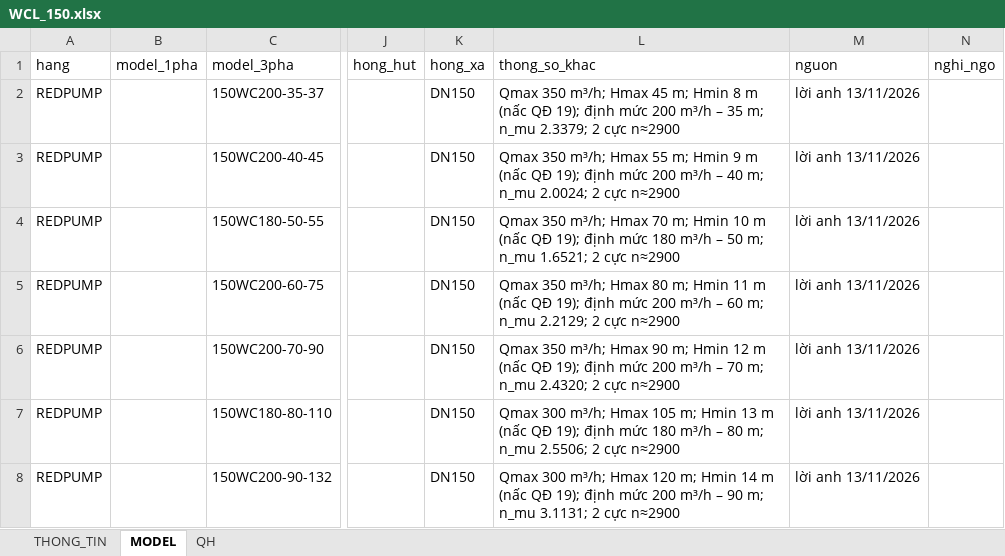
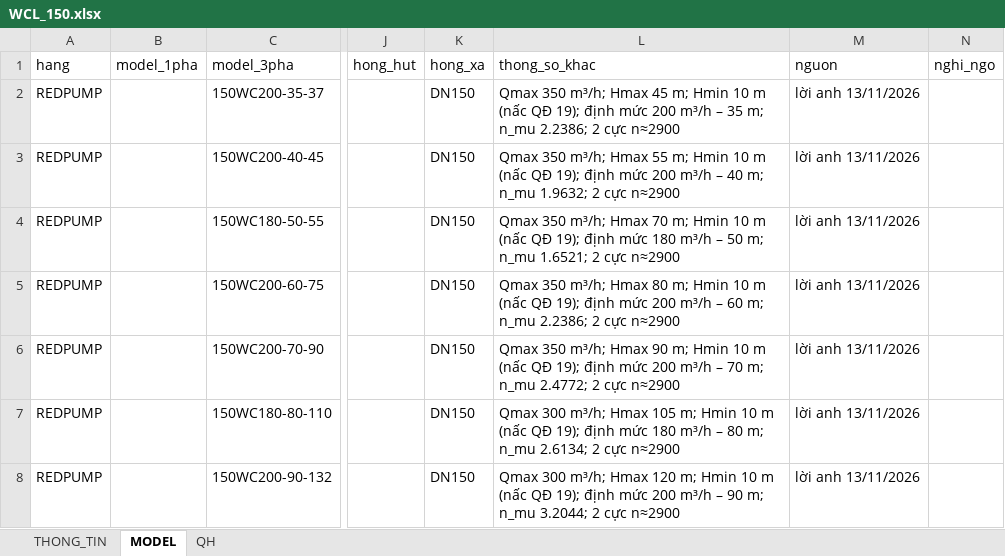
Before and after one commit to trungvip01951-lgtm/sua-catalogue, an Excel workbook: kho/work/claude_wc_redpump_20261113/WCL_150.xlsx, sheet MODEL, drawn as a sheet; only a part is shown, gaps mark what is left out; values as stored, in another font and other column widths than the file's, no borders; the diff names each change by its address in the sheet, - before the commit and + after, or states it on an @@ line.

```diff
--- a/kho/work/claude_wc_redpump_20261113/WCL_150.xlsx (sheet MODEL)
+++ b/kho/work/claude_wc_redpump_20261113/WCL_150.xlsx (sheet MODEL)
-L2 (thong_so_khac): …m; Hmin 8 m (nấc QĐ 19); định mức 200 m³/h – 35 m; n_mu 2.3379; 2 cực…
+L2 (thong_so_khac): …m; Hmin 10 m (nấc QĐ 19); định mức 200 m³/h – 35 m; n_mu 2.2386; 2 cực…
-L3 (thong_so_khac): …m; Hmin 9 m (nấc QĐ 19); định mức 200 m³/h – 40 m; n_mu 2.0024; 2 cực…
+L3 (thong_so_khac): …m; Hmin 10 m (nấc QĐ 19); định mức 200 m³/h – 40 m; n_mu 1.9632; 2 cực…
-L5 (thong_so_khac): …m; Hmin 11 m (nấc QĐ 19); định mức 200 m³/h – 60 m; n_mu 2.2129; 2 cực…
+L5 (thong_so_khac): …m; Hmin 10 m (nấc QĐ 19); định mức 200 m³/h – 60 m; n_mu 2.2386; 2 cực…
-L6 (thong_so_khac): …m; Hmin 12 m (nấc QĐ 19); định mức 200 m³/h – 70 m; n_mu 2.4320; 2 cực…
+L6 (thong_so_khac): …m; Hmin 10 m (nấc QĐ 19); định mức 200 m³/h – 70 m; n_mu 2.4772; 2 cực…
-L7 (thong_so_khac): …m; Hmin 13 m (nấc QĐ 19); định mức 180 m³/h – 80 m; n_mu 2.5506; 2 cực…
+L7 (thong_so_khac): …m; Hmin 10 m (nấc QĐ 19); định mức 180 m³/h – 80 m; n_mu 2.6134; 2 cực…
-L8 (thong_so_khac): …m; Hmin 14 m (nấc QĐ 19); định mức 200 m³/h – 90 m; n_mu 3.1131; 2 cực…
+L8 (thong_so_khac): …m; Hmin 10 m (nấc QĐ 19); định mức 200 m³/h – 90 m; n_mu 3.2044; 2 cực…
```
Also changed, not shown: sheet QH, kho/work/claude_wc_redpump_20261113/WCL.xlsx, kho/work/claude_wc_redpump_20261113/WCL_200.xlsx, 22 other files.
